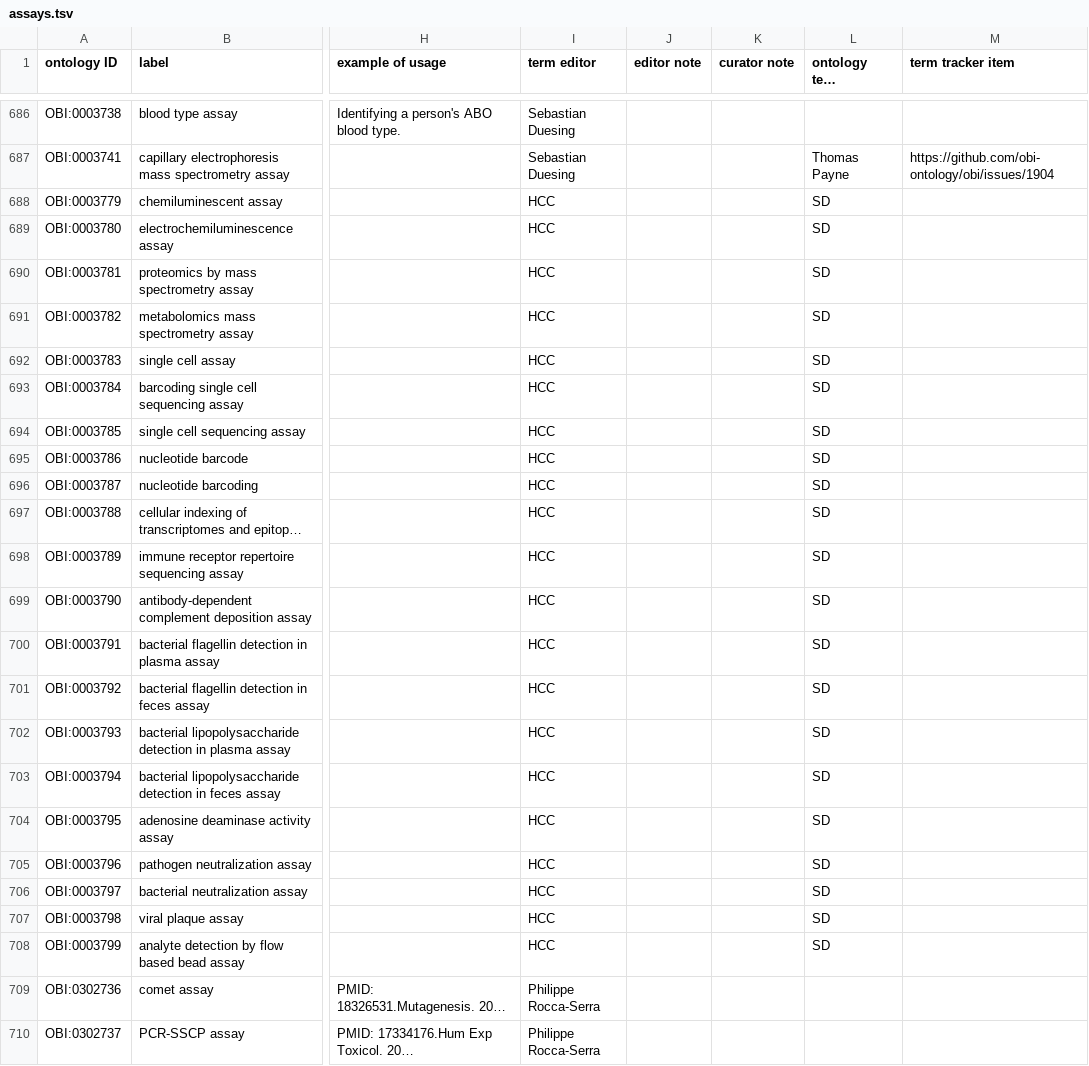
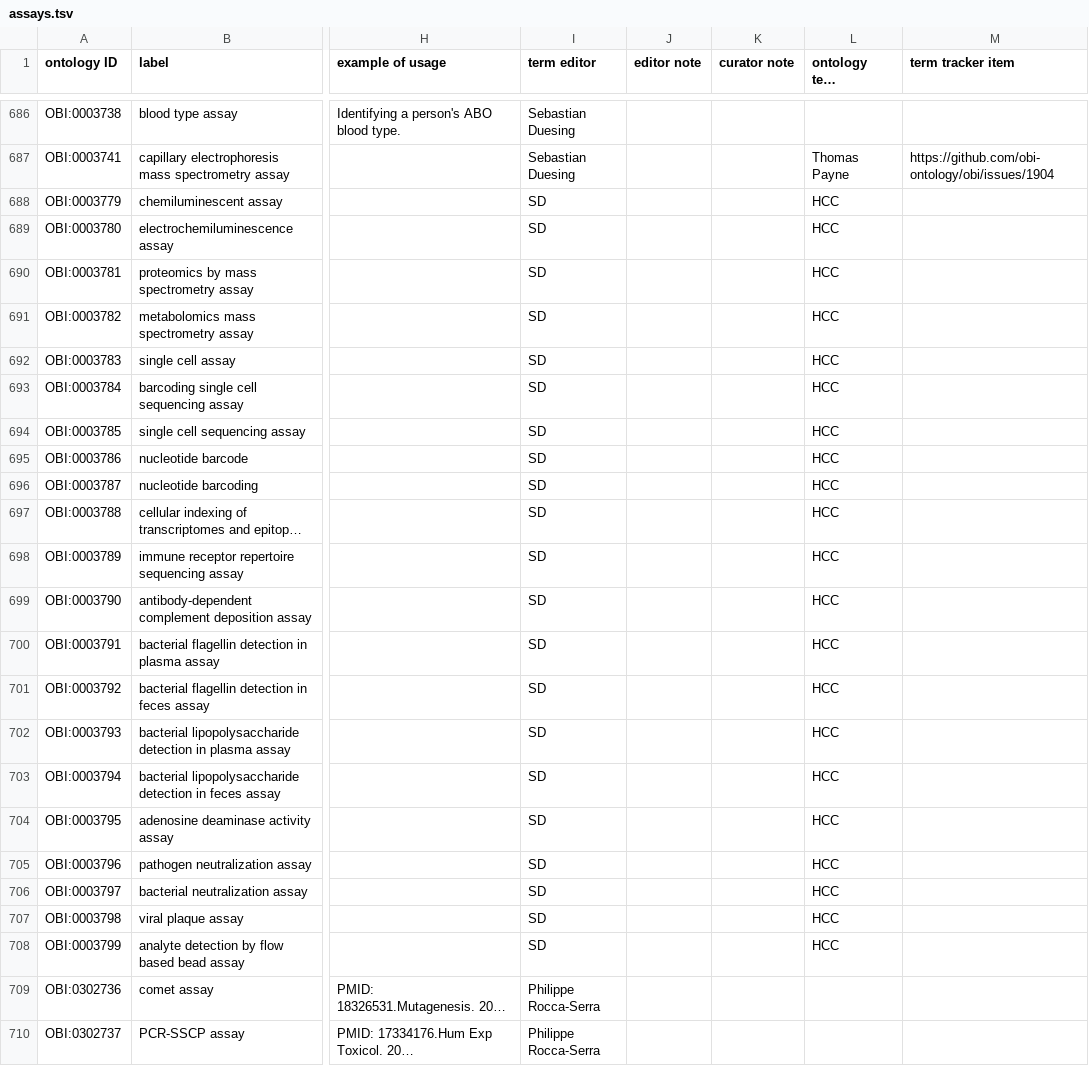
Before and after one commit to obi-ontology/obi, a TSV file: src/ontology/templates/assays.tsv, drawn as a sheet; only a part is shown, gaps mark what is left out; long unchanged cells end in …; the diff names each change by its address in the sheet, - before the commit and + after, or states it on an @@ line.

Commit message:
Fix annotation column transposition

```diff
--- a/src/ontology/templates/assays.tsv
+++ b/src/ontology/templates/assays.tsv
-I688:I708 (term editor): HCC
+I688:I708 (term editor): SD
-L688:L708 (ontology term requester): SD
+L688:L708 (ontology term requester): HCC
```
Also changed, not shown: 1 other file.
